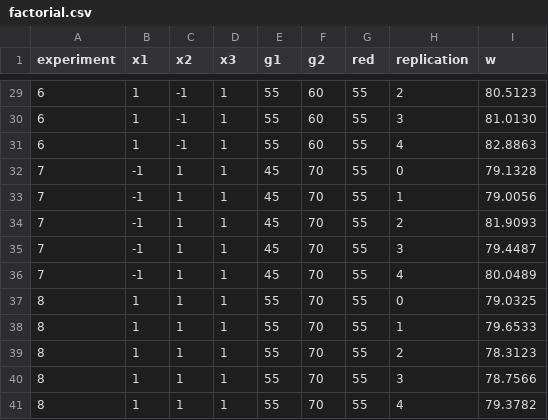
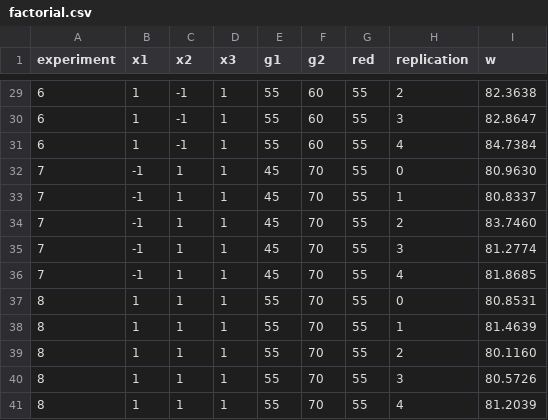
Before and after one commit to budulka/kursova_kmdps, a CSV file: results/factorial.csv, drawn as a sheet; only a part is shown, gaps mark what is left out; the diff covers the shown part only.

```diff
--- a/results/factorial.csv
+++ b/results/factorial.csv
@@ -29,13 +29,13 @@ experiment,x1,x2,x3,g1,g2,red,replication,w
-6,1,-1,1,55,60,55,2,80.5123
-6,1,-1,1,55,60,55,3,81.0130
-6,1,-1,1,55,60,55,4,82.8863
-7,-1,1,1,45,70,55,0,79.1328
-7,-1,1,1,45,70,55,1,79.0056
-7,-1,1,1,45,70,55,2,81.9093
-7,-1,1,1,45,70,55,3,79.4487
-7,-1,1,1,45,70,55,4,80.0489
-8,1,1,1,55,70,55,0,79.0325
-8,1,1,1,55,70,55,1,79.6533
-8,1,1,1,55,70,55,2,78.3123
-8,1,1,1,55,70,55,3,78.7566
-8,1,1,1,55,70,55,4,79.3782
+6,1,-1,1,55,60,55,2,82.3638
+6,1,-1,1,55,60,55,3,82.8647
+6,1,-1,1,55,60,55,4,84.7384
+7,-1,1,1,45,70,55,0,80.9630
+7,-1,1,1,45,70,55,1,80.8337
+7,-1,1,1,45,70,55,2,83.7460
+7,-1,1,1,45,70,55,3,81.2774
+7,-1,1,1,45,70,55,4,81.8685
+8,1,1,1,55,70,55,0,80.8531
+8,1,1,1,55,70,55,1,81.4639
+8,1,1,1,55,70,55,2,80.1160
+8,1,1,1,55,70,55,3,80.5726
+8,1,1,1,55,70,55,4,81.2039
```
Also changed, not shown: 27 edited cells elsewhere in this file, results/grid_red45.csv, results/grid_red55.csv, 27 other files.
